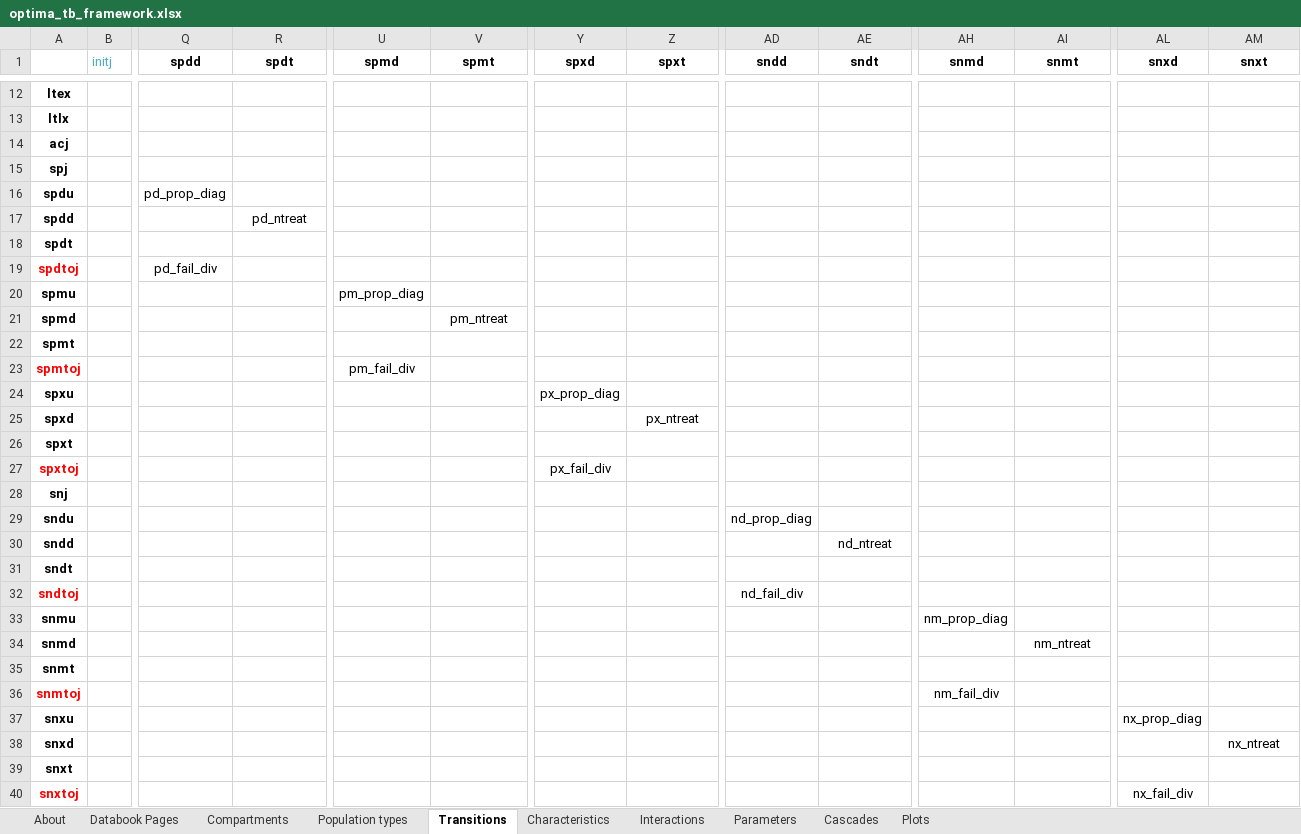
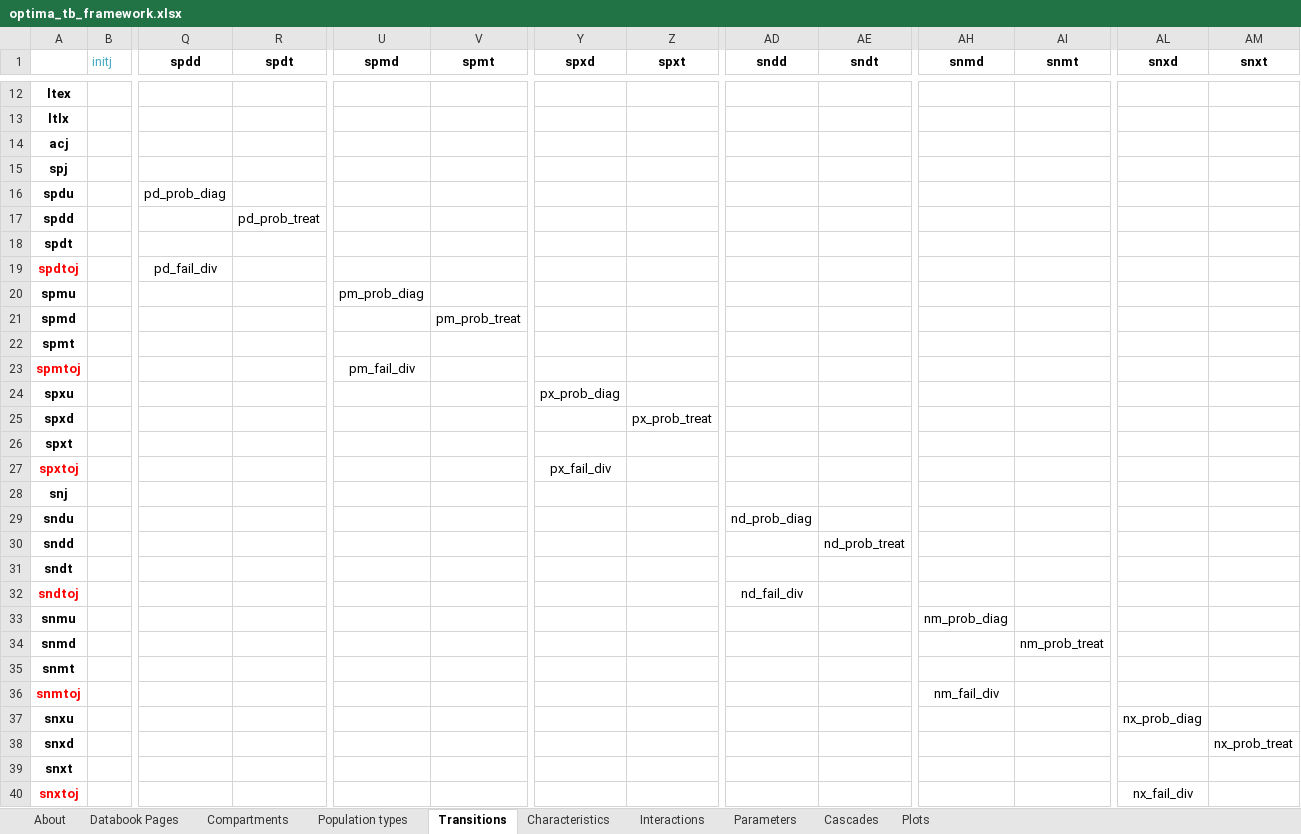
Before and after one commit to sciris/atomica_apps, an Excel workbook: atomica_apps/optima_tb_framework.xlsx, sheet Transitions, drawn as a sheet; only a part is shown, gaps mark what is left out; values as stored, in another font and other column widths than the file's, no borders; the diff names each change by its address in the sheet, - before the commit and + after, or states it on an @@ line.

```diff
--- a/atomica_apps/optima_tb_framework.xlsx (sheet Transitions)
+++ b/atomica_apps/optima_tb_framework.xlsx (sheet Transitions)
-Q16 (spdd): pd_prop_diag
+Q16 (spdd): pd_prob_diag
-R17 (spdt): pd_ntreat
+R17 (spdt): pd_prob_treat
-U20 (spmd): pm_prop_diag
+U20 (spmd): pm_prob_diag
-V21 (spmt): pm_ntreat
+V21 (spmt): pm_prob_treat
-Y24 (spxd): px_prop_diag
+Y24 (spxd): px_prob_diag
-Z25 (spxt): px_ntreat
+Z25 (spxt): px_prob_treat
-AD29 (sndd): nd_prop_diag
+AD29 (sndd): nd_prob_diag
-AE30 (sndt): nd_ntreat
+AE30 (sndt): nd_prob_treat
-AH33 (snmd): nm_prop_diag
+AH33 (snmd): nm_prob_diag
-AI34 (snmt): nm_ntreat
+AI34 (snmt): nm_prob_treat
-AL37 (snxd): nx_prop_diag
+AL37 (snxd): nx_prob_diag
-AM38 (snxt): nx_ntreat
+AM38 (snxt): nx_prob_treat
```
Also changed, not shown: sheet Parameters, sheet Plots, sheet Databook Pages, sheet Characteristics, 2 other files.
